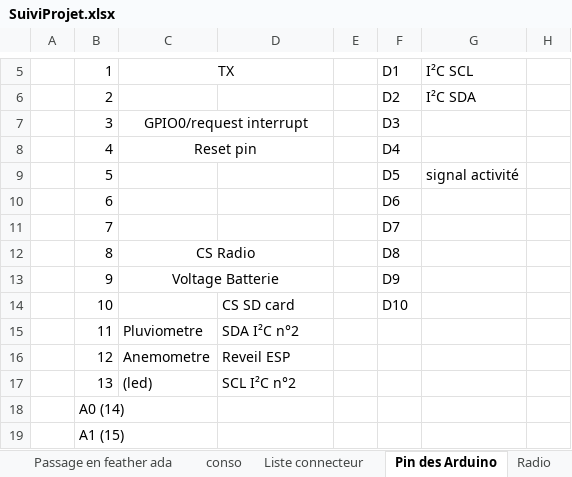
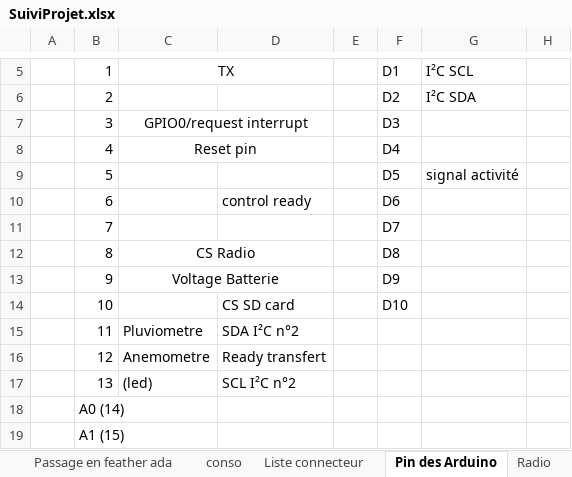
Before and after one commit to brice1401/StationMeteo, an Excel workbook: SuiviProjet.xlsx, sheet Pin des Arduino, drawn as a sheet; only a part is shown, gaps mark what is left out; values as stored, in another font and other column widths than the file's, no borders; the diff names each change by its address in the sheet, - before the commit and + after, or states it on an @@ line.

```diff
--- a/SuiviProjet.xlsx (sheet Pin des Arduino)
+++ b/SuiviProjet.xlsx (sheet Pin des Arduino)
-D10: (empty)
+D10: control ready
-D16: Reveil ESP
+D16: Ready transfert
```
Also changed, not shown: sheet Test mesure frequence, charts or pictures, 2 other files.
